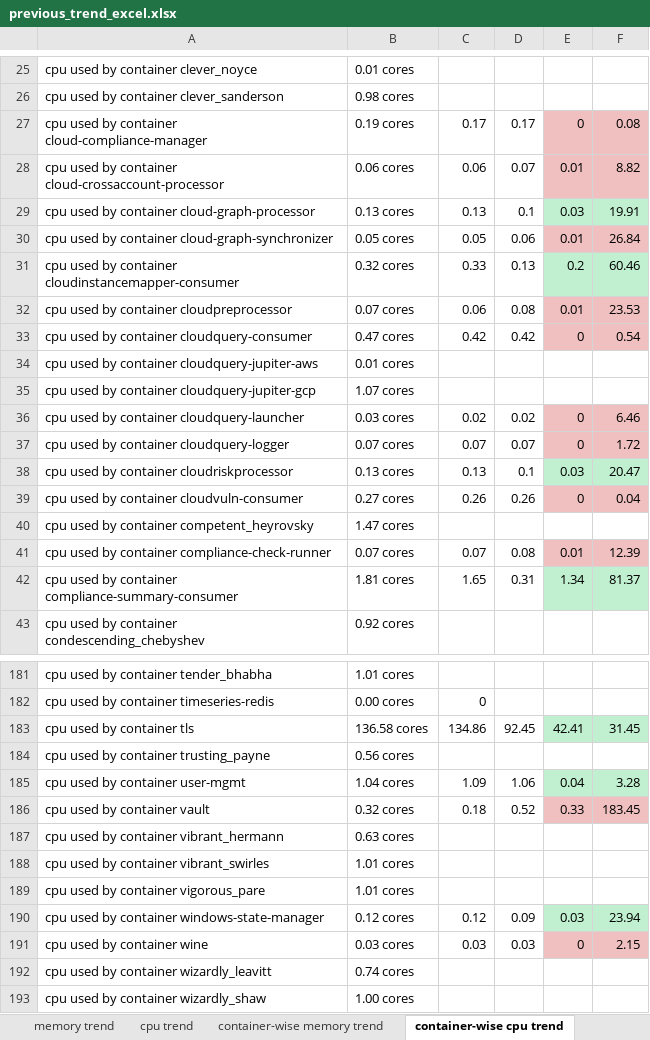
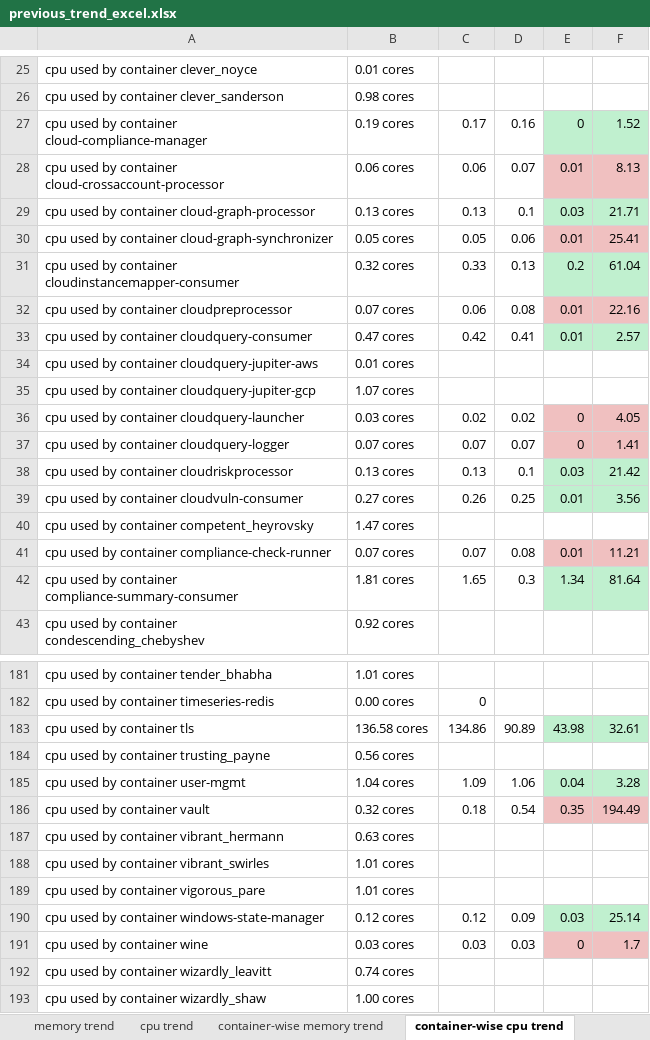
Before and after one commit to tchamata-uptycs/save-report-data-to-mongo, an Excel workbook: generated_reports/138/ControlPlane/previous_trend_excel.xlsx, sheet container-wise cpu trend, drawn as a sheet; only a part is shown, gaps mark what is left out; values as stored, in another font and other column widths than the file's, no borders; the diff covers the shown part only; the diff names each change by its address in the sheet, - before the commit and + after, or states it on an @@ line.

```diff
--- a/generated_reports/138/ControlPlane/previous_trend_excel.xlsx (sheet container-wise cpu trend)
+++ b/generated_reports/138/ControlPlane/previous_trend_excel.xlsx (sheet container-wise cpu trend)
-D27: 0.17
+D27: 0.16
-E27:F27 fill: #F0C0C0
+E27:F27 fill: #C0F0CF
-F27: 0.08
+F27: 1.52
-F28: 8.82
+F28: 8.13
-F29: 19.91
+F29: 21.71
-F30: 26.84
+F30: 25.41
-F31: 60.46
+F31: 61.04
-F32: 23.53
+F32: 22.16
-D33: 0.42
+D33: 0.41
-E33: 0
+E33: 0.01
-E33:F33 fill: #F0C0C0
+E33:F33 fill: #C0F0CF
-F33: 0.54
+F33: 2.57
-F36: 6.46
+F36: 4.05
-F37: 1.72
+F37: 1.41
-F38: 20.47
+F38: 21.42
-D39: 0.26
+D39: 0.25
-E39: 0
+E39: 0.01
-E39:F39 fill: #F0C0C0
+E39:F39 fill: #C0F0CF
-F39: 0.04
+F39: 3.56
-F41: 12.39
+F41: 11.21
-D42: 0.31
+D42: 0.3
-F42: 81.37
+F42: 81.64
-D183: 92.45
+D183: 90.89
-E183: 42.41
+E183: 43.98
-F183: 31.45
+F183: 32.61
-D186: 0.52
+D186: 0.54
-E186: 0.33
+E186: 0.35
-F186: 183.45
+F186: 194.49
-F190: 23.94
+F190: 25.14
-F191: 2.15
+F191: 1.7
```
Also changed, not shown: 9 removed rows, 124 edited cells and cell formats elsewhere in this sheet, sheet cpu trend, sheet memory trend, sheet container-wise memory trend, sheet complete usage, sheet overall mem, sheet overall cpu, 1 more sheet, 31 other files.
